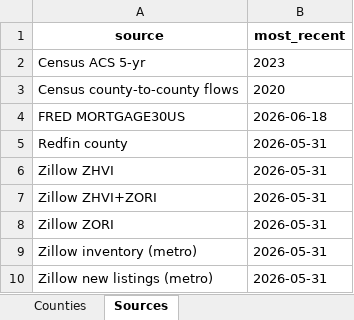
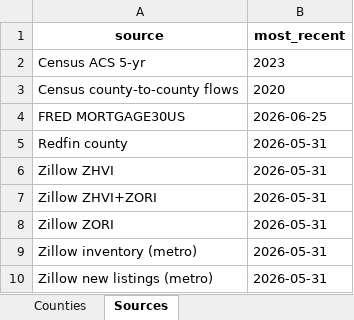
Before and after one commit to Domrodd23/real-estate-monitor, an Excel workbook: docs/exports/metrics_full.xlsx, sheet Sources, drawn as a sheet; values as stored, in another font and other column widths than the file's, no borders; the diff names each change by its address in the sheet, - before the commit and + after, or states it on an @@ line.

```diff
--- a/docs/exports/metrics_full.xlsx (sheet Sources)
+++ b/docs/exports/metrics_full.xlsx (sheet Sources)
-B4 (most_recent): 2026-06-18
+B4 (most_recent): 2026-06-25
```
Also changed, not shown: 4 other files.
